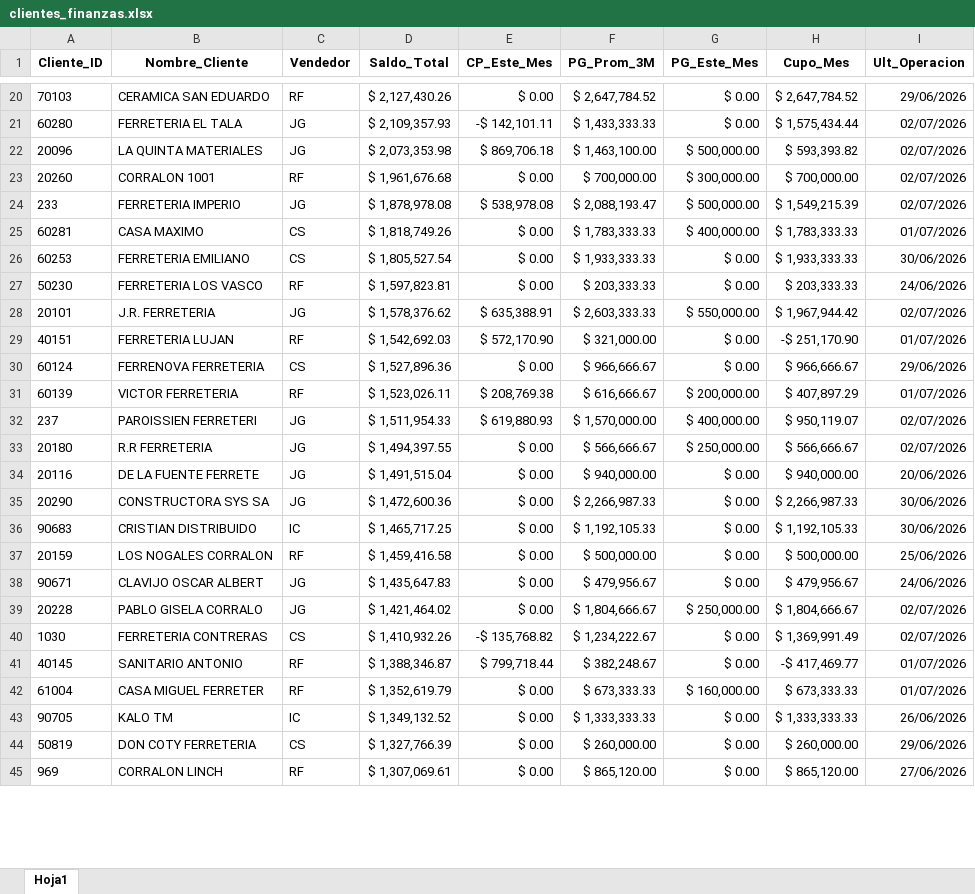
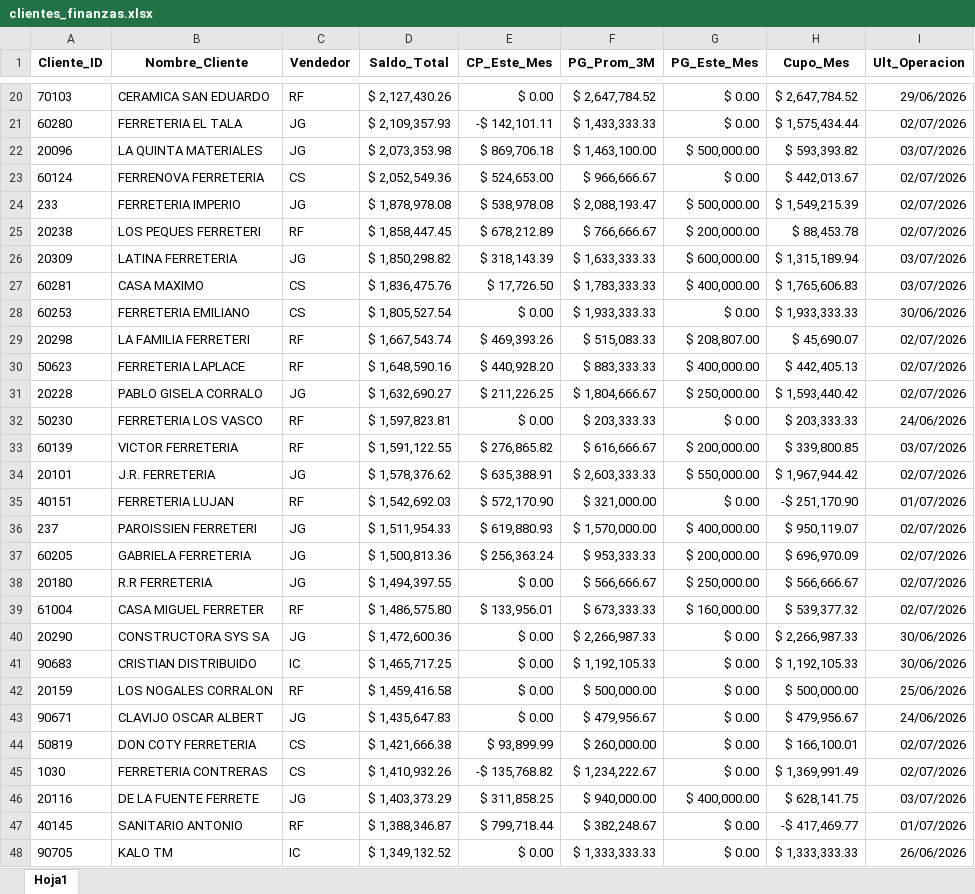
Before and after one commit to ferremax-cat/pinterest-f, an Excel workbook: excel/clientes_finanzas.xlsx, sheet Hoja1, drawn as a sheet; only a part is shown, gaps mark what is left out; the shorter side is filled out with more unchanged rows; values as stored, in another font and other column widths than the file's, no borders; removed rows and columns are numbered as before the commit, all else as after; the diff covers the shown part only; the diff names each change by its address in the sheet, - before the commit and + after, or states it on an @@ line.

```diff
--- a/excel/clientes_finanzas.xlsx (sheet Hoja1)
+++ b/excel/clientes_finanzas.xlsx (sheet Hoja1)
-I22 (Ult_Operacion): 02/07/2026
+I22 (Ult_Operacion): 03/07/2026
-row 23: 20260 | CORRALON 1001 | RF | $ 1,961,676.68 | $ 0.00 | $ 700,000.00 | $ 300,000.00 | $ 700,000.00 | 02/07/2026
+row 23: 60124 | FERRENOVA FERRETERIA | CS | $ 2,052,549.36 | $ 524,653.00 | $ 966,666.67 | $ 0.00 | $ 442,013.67 | 02/07/2026
+row 25: 20238 | LOS PEQUES FERRETERI | RF | $ 1,858,447.45 | $ 678,212.89 | $ 766,666.67 | $ 200,000.00 | $ 88,453.78 | 02/07/2026
+row 26: 20309 | LATINA FERRETERIA | JG | $ 1,850,298.82 | $ 318,143.39 | $ 1,633,333.33 | $ 600,000.00 | $ 1,315,189.94 | 03/07/2026
-D27 (Saldo_Total): $ 1,818,749.26
+D27 (Saldo_Total): $ 1,836,475.76
-E27 (CP_Este_Mes): $ 0.00
+E27 (CP_Este_Mes): $ 17,726.50
-H27 (Cupo_Mes): $ 1,783,333.33
+H27 (Cupo_Mes): $ 1,765,606.83
-I27 (Ult_Operacion): 01/07/2026
+I27 (Ult_Operacion): 03/07/2026
+row 29: 20298 | LA FAMILIA FERRETERI | RF | $ 1,667,543.74 | $ 469,393.26 | $ 515,083.33 | $ 208,807.00 | $ 45,690.07 | 02/07/2026
+row 30: 50623 | FERRETERIA LAPLACE | RF | $ 1,648,590.16 | $ 440,928.20 | $ 883,333.33 | $ 400,000.00 | $ 442,405.13 | 02/07/2026
+row 31: 20228 | PABLO GISELA CORRALO | JG | $ 1,632,690.27 | $ 211,226.25 | $ 1,804,666.67 | $ 250,000.00 | $ 1,593,440.42 | 02/07/2026
+row 33: 60139 | VICTOR FERRETERIA | RF | $ 1,591,122.55 | $ 276,865.82 | $ 616,666.67 | $ 200,000.00 | $ 339,800.85 | 03/07/2026
-row 30: 60124 | FERRENOVA FERRETERIA | CS | $ 1,527,896.36 | $ 0.00 | $ 966,666.67 | $ 0.00 | $ 966,666.67 | 29/06/2026
-row 31: 60139 | VICTOR FERRETERIA | RF | $ 1,523,026.11 | $ 208,769.38 | $ 616,666.67 | $ 200,000.00 | $ 407,897.29 | 01/07/2026
+row 37: 60205 | GABRIELA FERRETERIA | JG | $ 1,500,813.36 | $ 256,363.24 | $ 953,333.33 | $ 200,000.00 | $ 696,970.09 | 02/07/2026
-row 34: 20116 | DE LA FUENTE FERRETE | JG | $ 1,491,515.04 | $ 0.00 | $ 940,000.00 | $ 0.00 | $ 940,000.00 | 20/06/2026
+row 39: 61004 | CASA MIGUEL FERRETER | RF | $ 1,486,575.80 | $ 133,956.01 | $ 673,333.33 | $ 160,000.00 | $ 539,377.32 | 02/07/2026
-row 39: 20228 | PABLO GISELA CORRALO | JG | $ 1,421,464.02 | $ 0.00 | $ 1,804,666.67 | $ 250,000.00 | $ 1,804,666.67 | 02/07/2026
+row 44: 50819 | DON COTY FERRETERIA | CS | $ 1,421,666.38 | $ 93,899.99 | $ 260,000.00 | $ 0.00 | $ 166,100.01 | 02/07/2026
+row 46: 20116 | DE LA FUENTE FERRETE | JG | $ 1,403,373.29 | $ 311,858.25 | $ 940,000.00 | $ 400,000.00 | $ 628,141.75 | 03/07/2026
-row 42: 61004 | CASA MIGUEL FERRETER | RF | $ 1,352,619.79 | $ 0.00 | $ 673,333.33 | $ 160,000.00 | $ 673,333.33 | 01/07/2026
-row 44: 50819 | DON COTY FERRETERIA | CS | $ 1,327,766.39 | $ 0.00 | $ 260,000.00 | $ 0.00 | $ 260,000.00 | 29/06/2026
```
Also changed, not shown: 75 added rows, 78 removed rows, 55 moved rows and 40 edited cells elsewhere in this sheet, excel/PRODUCTOS.xlsx, imagenes_drive.xlsx, 12 other files.
